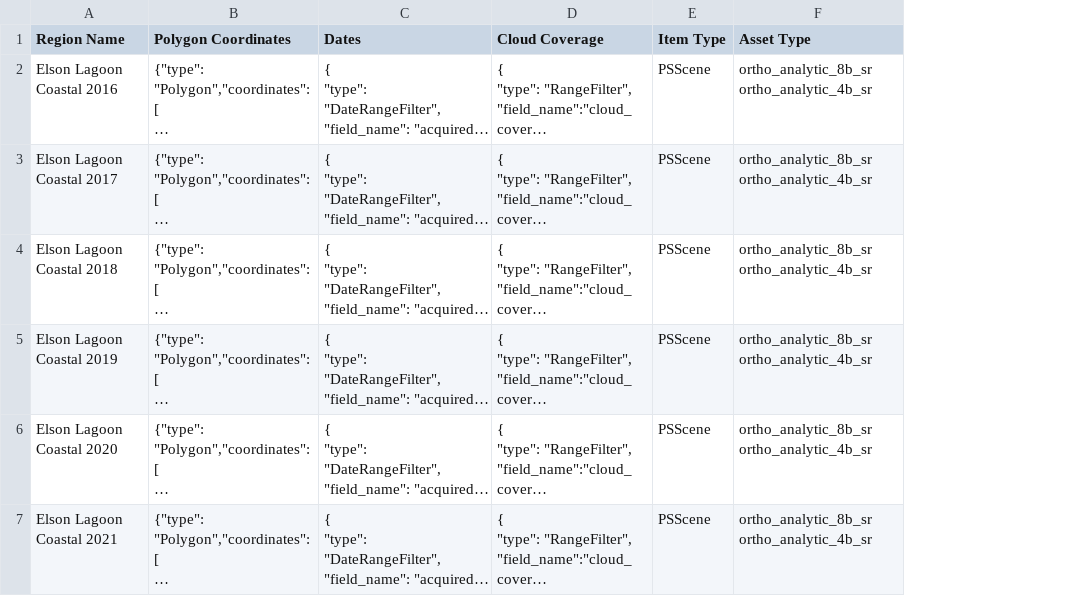
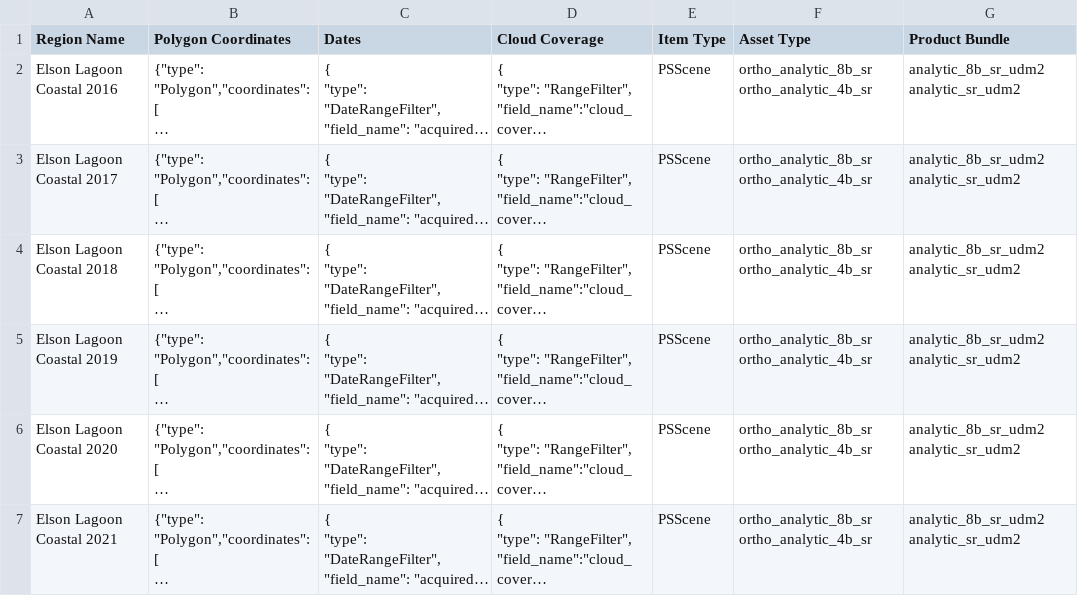
Before and after one commit to ryanjwin/smallsatPlanetData, a CSV file: locations.csv, drawn as a sheet; long unchanged cells end in …; the diff names each change by its address in the sheet, - before the commit and + after, or states it on an @@ line.

Commit message:
updating csv to include product bundle

```diff
--- a/locations.csv
+++ b/locations.csv
+column G (Product Bundle), rows 2-7: all analytic_8b_sr_udm2 analytic_sr_udm2
```
